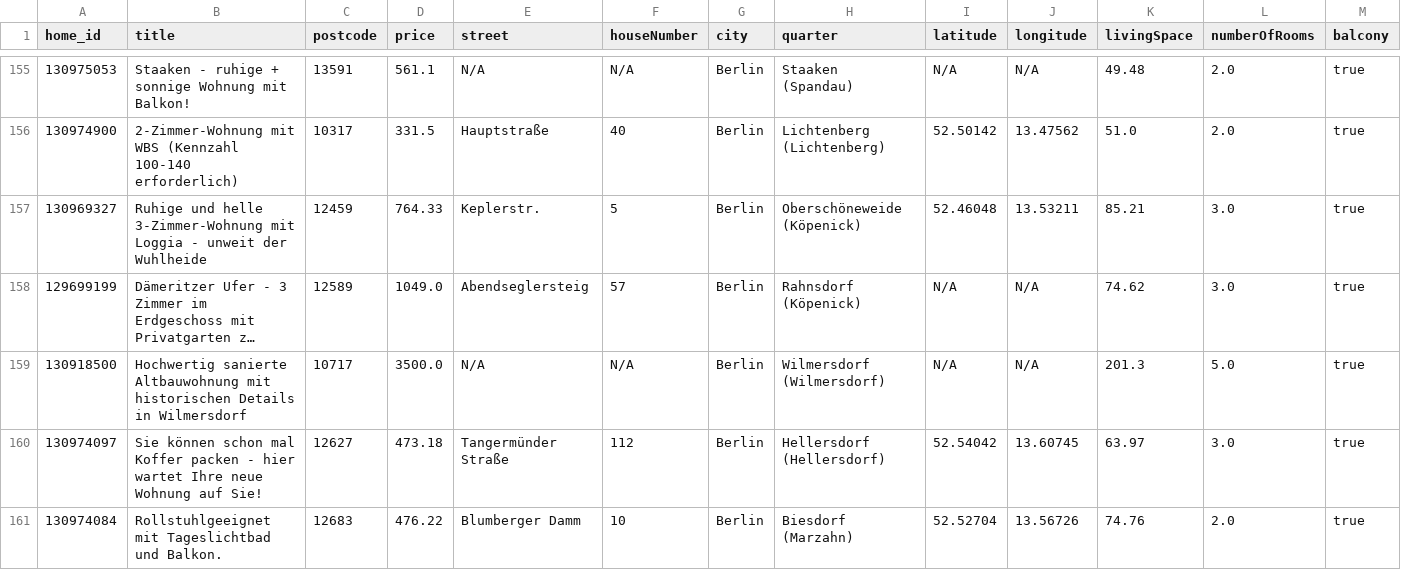
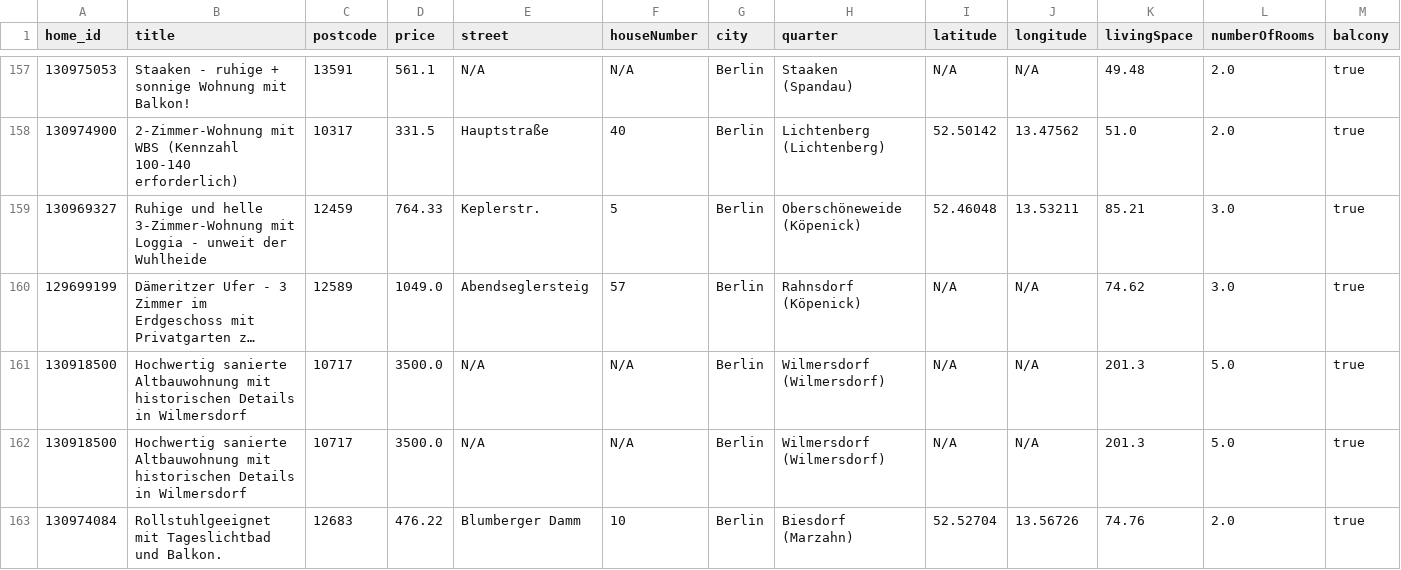
Before and after one commit to widadmogral/urutu-rent-home, a CSV file: listings.csv, drawn as a sheet; only a part is shown, gaps mark what is left out; long unchanged cells end in …; removed rows and columns are numbered as before the commit, all else as after; rows hold the shown columns only; the diff covers the shown part only; the diff names each change by its address in the sheet, - before the commit and + after, or states it on an @@ line.

```diff
--- a/listings.csv
+++ b/listings.csv
-row 160: 130974097 | Sie können schon mal Koffer packen - hier wartet Ihre neue Wohnung auf Sie! | 12627 | 473.18 | Tangermünder Straße | 112 | Berlin | Hellersdorf (Hellersdorf) | 52.54042 | 13.60745 | 63.97 | 3.0 | true
+row 162: 130918500 | Hochwertig sanierte Altbauwohnung mit historischen Details in Wilmersdorf | 10717 | 3500.0 | N/A | N/A | Berlin | Wilmersdorf (Wilmersdorf) | N/A | N/A | 201.3 | 5.0 | true
```
Also changed, not shown: 6 removed rows and 2 moved rows elsewhere in this file.
